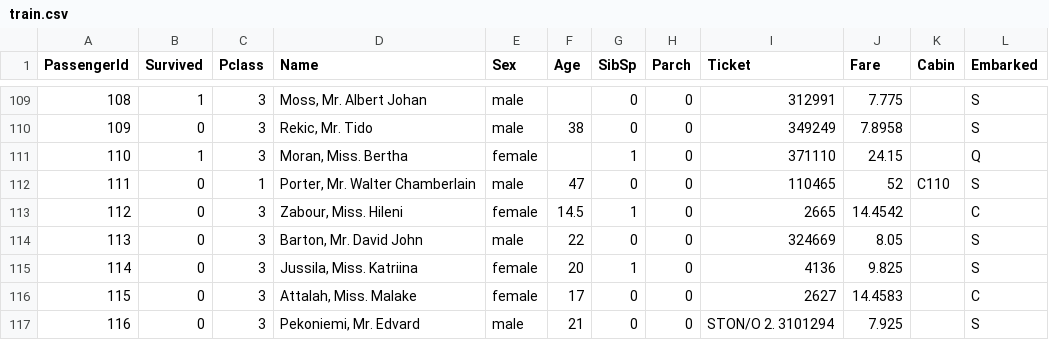
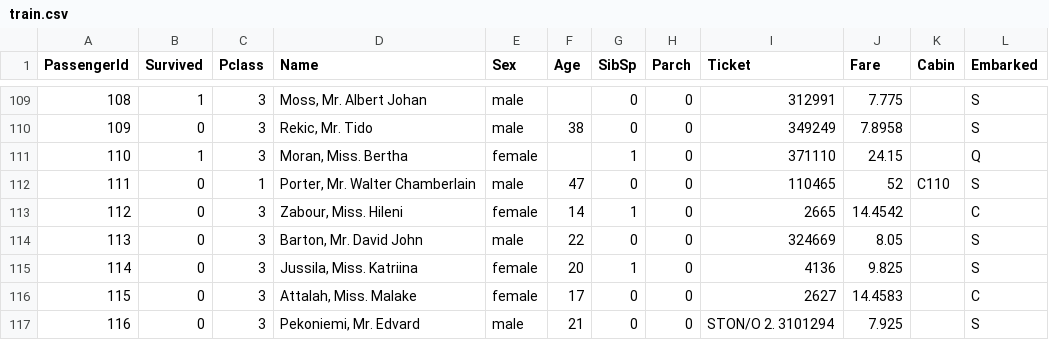
Before and after one commit to jonkarrer/titanic_classifier, a CSV file: data/train.csv, drawn as a sheet; only a part is shown, gaps mark what is left out; the diff covers the shown part only.

Commit message:
add: use serde to clean the data

```diff
--- a/data/train.csv
+++ b/data/train.csv
@@ -112,3 +112,3 @@ PassengerId,Survived,Pclass,Name,Sex,Age,SibSp,Parch,Ticket,Fare,Cabin,Embarked
 111,0,1,"Porter, Mr. Walter Chamberlain",male,47,0,0,110465,52,C110,S
-112,0,3,"Zabour, Miss. Hileni",female,14.5,1,0,2665,14.4542,,C
+112,0,3,"Zabour, Miss. Hileni",female,14,1,0,2665,14.4542,,C
 113,0,3,"Barton, Mr. David John",male,22,0,0,324669,8.05,,S
```
Also changed, not shown: 7 edited cells elsewhere in this file, 6 other files.
